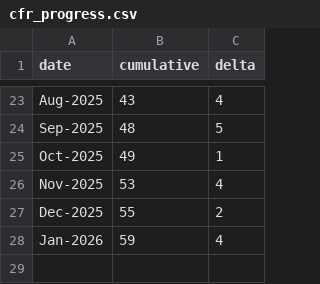
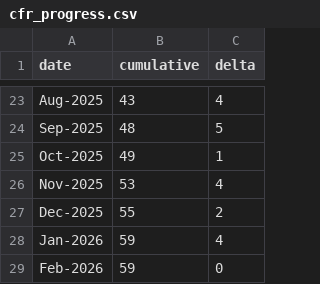
Before and after one commit to MirceaDan/Romanian-Railway-Construction-Progress-Modeling, a CSV file: data/cfr_progress.csv, drawn as a sheet; only a part is shown, gaps mark what is left out; the diff names each change by its address in the sheet, - before the commit and + after, or states it on an @@ line.

```diff
--- a/data/cfr_progress.csv
+++ b/data/cfr_progress.csv
+row 29: Feb-2026 | 59 | 0
```
Also changed, not shown: 2 other files.
